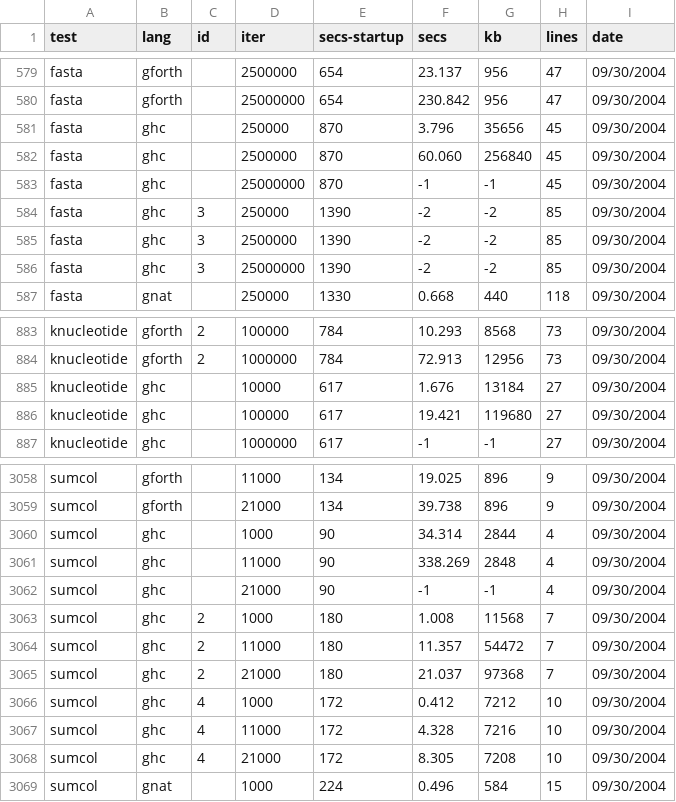
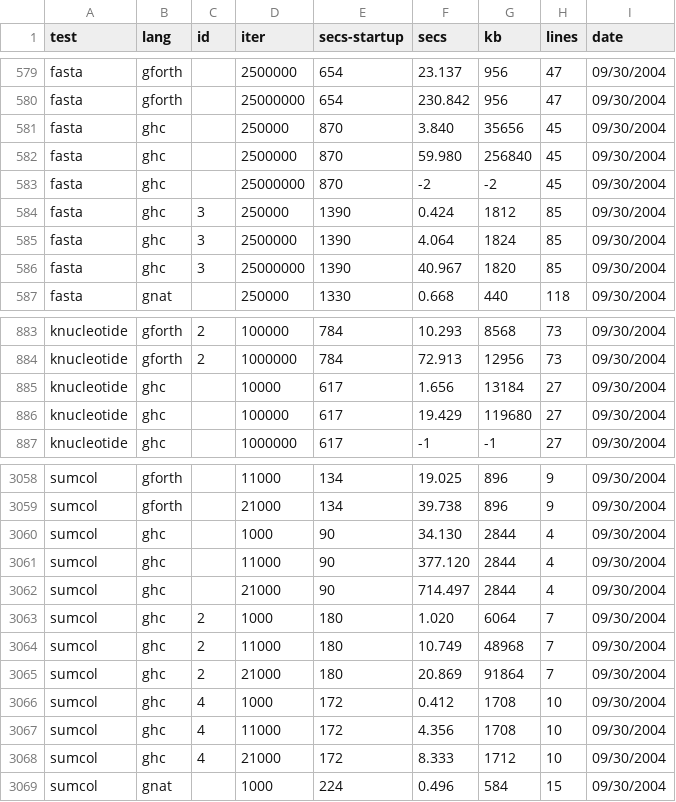
Before and after one commit to kragen/shootout, a CSV file: website/websites/gp4/data/ndata.csv, drawn as a sheet; only a part is shown, gaps mark what is left out.

```diff
--- a/website/websites/gp4/data/ndata.csv
+++ b/website/websites/gp4/data/ndata.csv
@@ -580,8 +580,8 @@ fasta,gforth, ,2500000,654,23.137,956,47, 09/30/2004
 fasta,gforth, ,25000000,654,230.842,956,47, 09/30/2004
-fasta,ghc, ,250000,870,3.796,35656,45, 09/30/2004
-fasta,ghc, ,2500000,870,60.060,256840,45, 09/30/2004
-fasta,ghc, ,25000000,870,-1,-1,45, 09/30/2004
-fasta,ghc,3,250000,1390,-2,-2,85, 09/30/2004
-fasta,ghc,3,2500000,1390,-2,-2,85, 09/30/2004
-fasta,ghc,3,25000000,1390,-2,-2,85, 09/30/2004
+fasta,ghc, ,250000,870,3.840,35656,45, 09/30/2004
+fasta,ghc, ,2500000,870,59.980,256840,45, 09/30/2004
+fasta,ghc, ,25000000,870,-2,-2,45, 09/30/2004
+fasta,ghc,3,250000,1390,0.424,1812,85, 09/30/2004
+fasta,ghc,3,2500000,1390,4.064,1824,85, 09/30/2004
+fasta,ghc,3,25000000,1390,40.967,1820,85, 09/30/2004
 fasta,gnat, ,250000,1330,0.668,440,118, 09/30/2004
@@ -884,4 +884,4 @@ knucleotide,gforth,2,100000,784,10.293,8568,73, 09/30/2004
 knucleotide,gforth,2,1000000,784,72.913,12956,73, 09/30/2004
-knucleotide,ghc, ,10000,617,1.676,13184,27, 09/30/2004
-knucleotide,ghc, ,100000,617,19.421,119680,27, 09/30/2004
+knucleotide,ghc, ,10000,617,1.656,13184,27, 09/30/2004
+knucleotide,ghc, ,100000,617,19.429,119680,27, 09/30/2004
 knucleotide,ghc, ,1000000,617,-1,-1,27, 09/30/2004
@@ -3059,11 +3059,11 @@ sumcol,gforth, ,11000,134,19.025,896,9, 09/30/2004
 sumcol,gforth, ,21000,134,39.738,896,9, 09/30/2004
-sumcol,ghc, ,1000,90,34.314,2844,4, 09/30/2004
-sumcol,ghc, ,11000,90,338.269,2848,4, 09/30/2004
-sumcol,ghc, ,21000,90,-1,-1,4, 09/30/2004
-sumcol,ghc,2,1000,180,1.008,11568,7, 09/30/2004
-sumcol,ghc,2,11000,180,11.357,54472,7, 09/30/2004
-sumcol,ghc,2,21000,180,21.037,97368,7, 09/30/2004
-sumcol,ghc,4,1000,172,0.412,7212,10, 09/30/2004
-sumcol,ghc,4,11000,172,4.328,7216,10, 09/30/2004
-sumcol,ghc,4,21000,172,8.305,7208,10, 09/30/2004
+sumcol,ghc, ,1000,90,34.130,2844,4, 09/30/2004
+sumcol,ghc, ,11000,90,377.120,2844,4, 09/30/2004
+sumcol,ghc, ,21000,90,714.497,2844,4, 09/30/2004
+sumcol,ghc,2,1000,180,1.020,6064,7, 09/30/2004
+sumcol,ghc,2,11000,180,10.749,48968,7, 09/30/2004
+sumcol,ghc,2,21000,180,20.869,91864,7, 09/30/2004
+sumcol,ghc,4,1000,172,0.412,1708,10, 09/30/2004
+sumcol,ghc,4,11000,172,4.356,1708,10, 09/30/2004
+sumcol,ghc,4,21000,172,8.333,1712,10, 09/30/2004
 sumcol,gnat, ,1000,224,0.496,584,15, 09/30/2004
```
Also changed, not shown: website/websites/gp4/data/data.csv, 11 other files.
